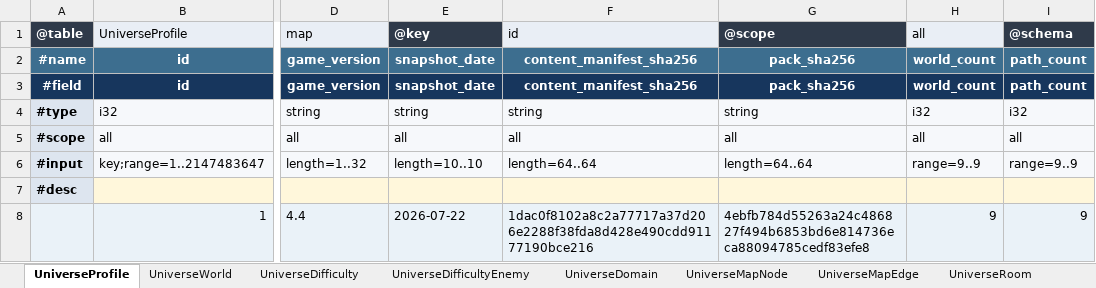
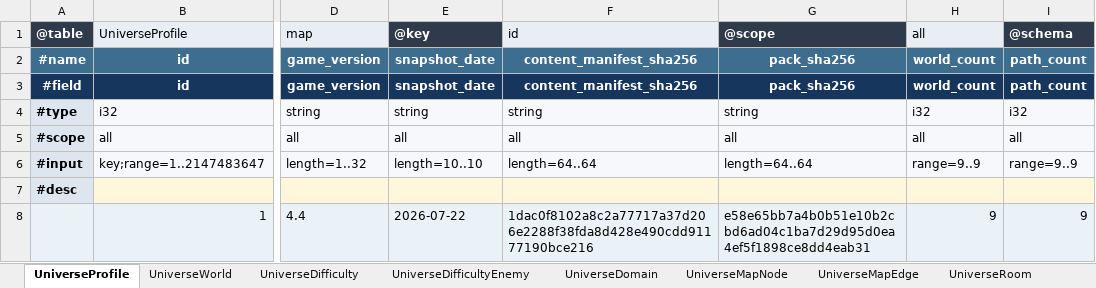
Before and after one commit to realm-labs/starclock, an Excel workbook: config/data/Universe.xlsx, sheet UniverseProfile, drawn as a sheet; only a part is shown, gaps mark what is left out; values as stored, in another font and other column widths than the file's, no borders; the diff names each change by its address in the sheet, - before the commit and + after, or states it on an @@ line.

Commit message:
feat(universe): execute occurrence partition S03

```diff
--- a/config/data/Universe.xlsx (sheet UniverseProfile)
+++ b/config/data/Universe.xlsx (sheet UniverseProfile)
-G8: 4ebfb784d55263a24c486827f494b6853bd6e814736eca88094785cedf83efe8
+G8: e58e65bb7a4b0b51e10b2cbd6ad04c1ba7d29d95d0ea4ef5f1898ce8dd4eab31
```
Also changed, not shown: sheet UniverseOccurrenceOutcome, sheet UniverseOccurrenceCost, config/data/UniverseEvidence.xlsx, 34 other files.
